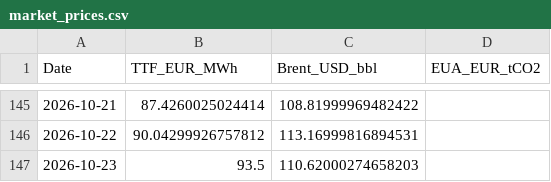
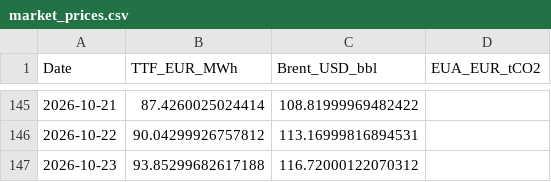
Before and after one commit to TomSRemy/PPA-Dashboard, a CSV file: ppa_dashboard/data/market_prices.csv, drawn as a sheet; only a part is shown, gaps mark what is left out.

```diff
--- a/ppa_dashboard/data/market_prices.csv
+++ b/ppa_dashboard/data/market_prices.csv
@@ -146,2 +146,2 @@ Date,TTF_EUR_MWh,Brent_USD_bbl,EUA_EUR_tCO2
 2026-10-22,90.04299926757812,113.16999816894531,
-2026-10-23,93.5,110.62000274658203,
+2026-10-23,93.85299682617188,116.72000122070312,
```
